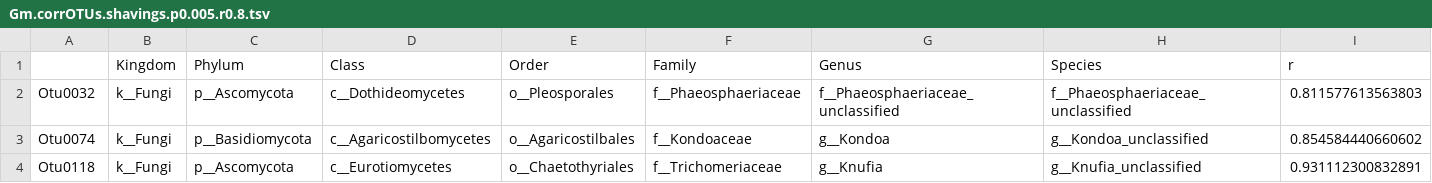
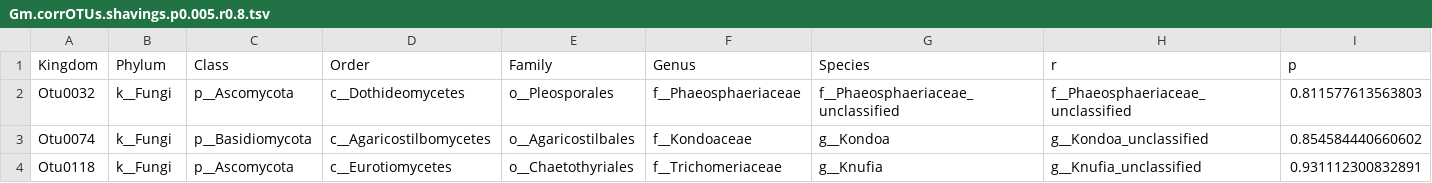
Before and after one commit to readingradio/Juglans.microbiome.github, a TSV file: Net.analysis/Gm.corrOTUs.shavings.p0.005.r0.8.tsv, drawn as a sheet; only a part is shown; removed rows and columns are numbered as before the commit, all else as after; rows hold the shown columns only; the diff names each change by its address in the sheet, - before the commit and + after, or states it on an @@ line.

```diff
--- a/Net.analysis/Gm.corrOTUs.shavings.p0.005.r0.8.tsv
+++ b/Net.analysis/Gm.corrOTUs.shavings.p0.005.r0.8.tsv
-row 1:  | Kingdom | Phylum | Class | Order | Family | Genus | Species | r
+row 1: Kingdom | Phylum | Class | Order | Family | Genus | Species | r | p
```
Also changed, not shown: 24 other files.
